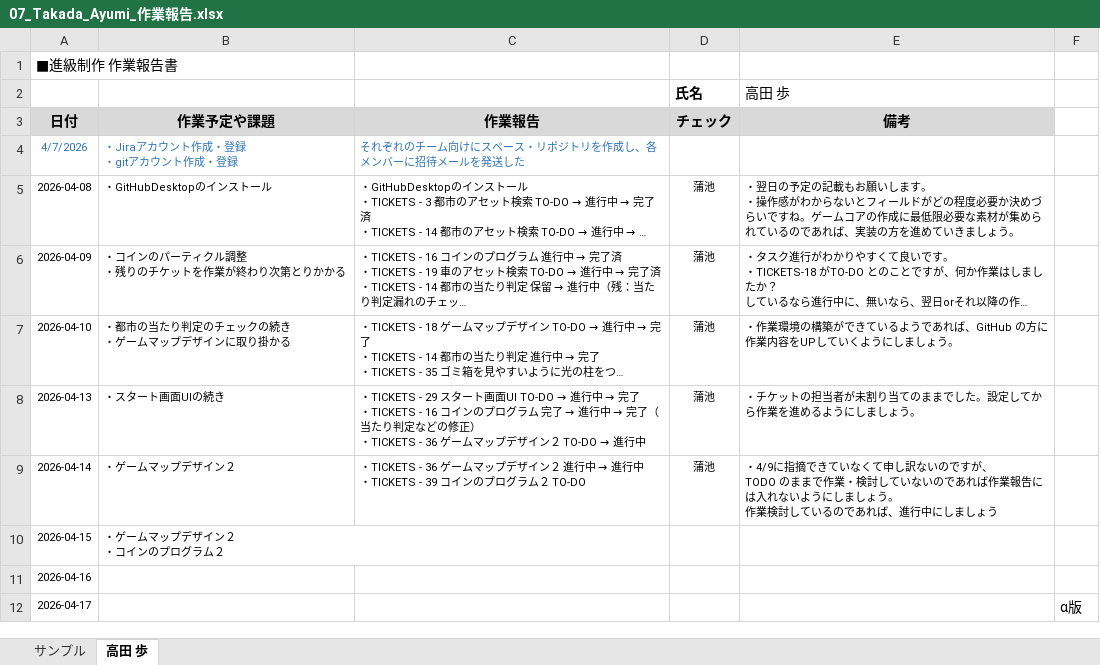
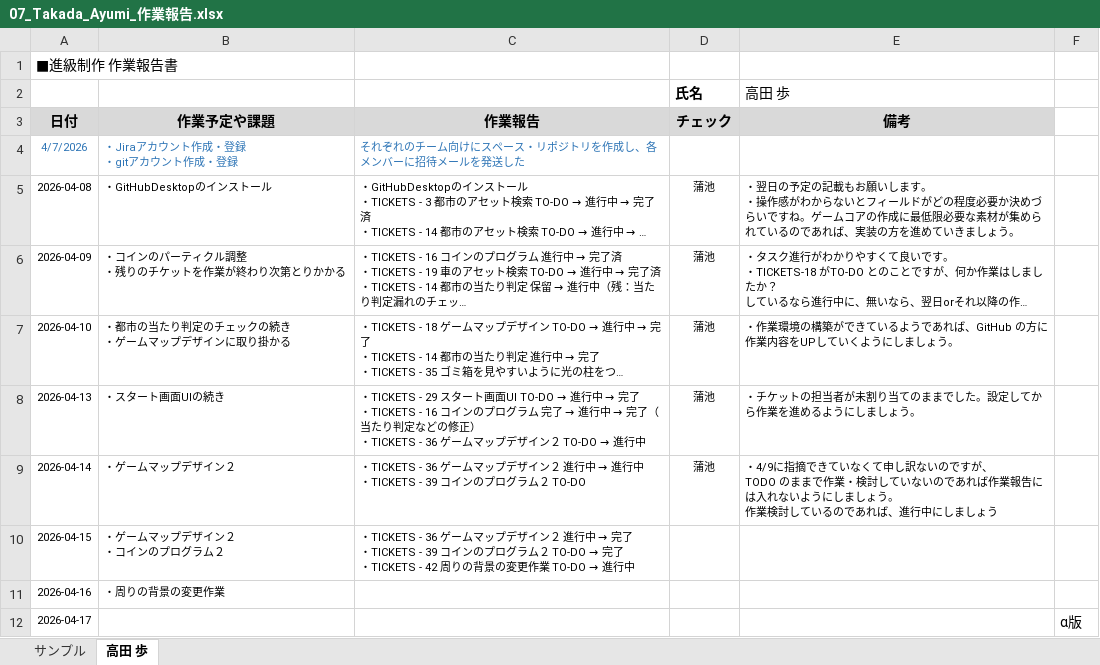
Before and after one commit to MasayaKAMACHI-o-hara/assignment2-uic-tickets, an Excel workbook: Reports/07_Takada_Ayumi_作業報告.xlsx, sheet 高田 歩, drawn as a sheet; long unchanged cells end in …; values as stored, in another font and other column widths than the file's, no borders; ↵ is a line break in a cell; the diff names each change by its address in the sheet, - before the commit and + after, or states it on an @@ line.

Commit message:
作業報告
作業報告

```diff
--- a/Reports/07_Takada_Ayumi_作業報告.xlsx (sheet 高田 歩)
+++ b/Reports/07_Takada_Ayumi_作業報告.xlsx (sheet 高田 歩)
@@ C10 (作業報告): (empty) → ・TICKETS - 36 ゲームマップデザイン２ 進行中 → 完了 ↵ ・TICKETS - 39 コインのプログラム２ TO-DO → 完了 ↵ ・TICKETS - 42 周りの背景の変更作業 TO-DO → 進行中 @@
-B11 (作業予定や課題): (empty)
+B11 (作業予定や課題): ・周りの背景の変更作業
```
